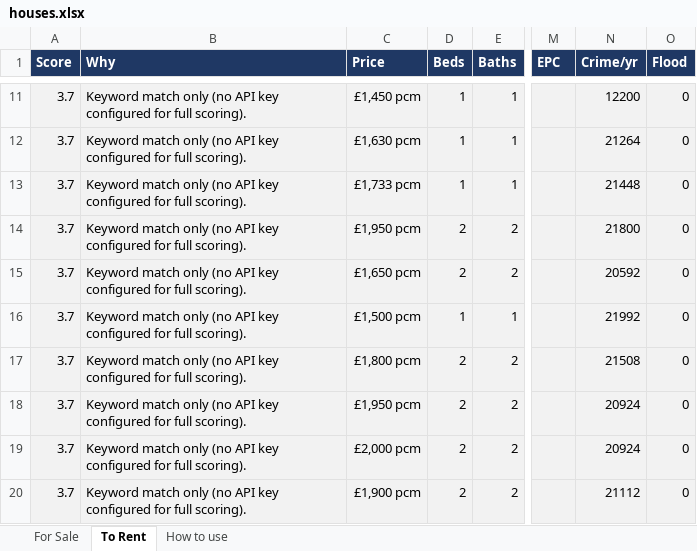
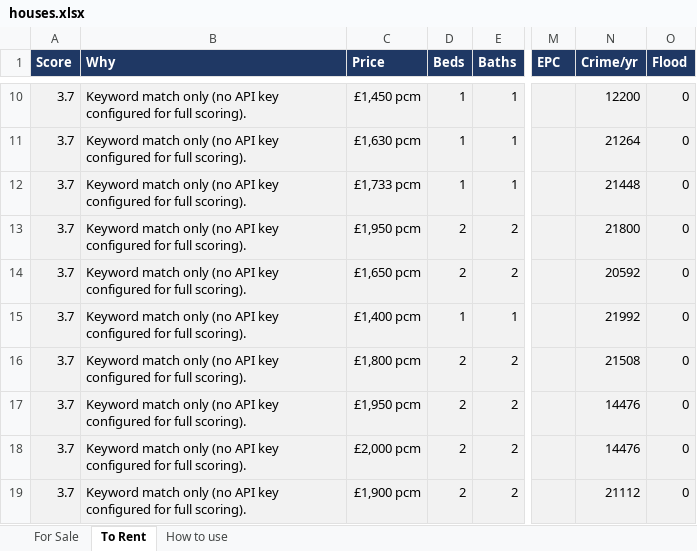
Before and after one commit to dcracknell/house_finder, an Excel workbook: data/houses.xlsx, sheet To Rent, drawn as a sheet; only a part is shown, gaps mark what is left out; values as stored, in another font and other column widths than the file's, no borders; addresses are those after the commit; the diff covers the shown part only; the diff names each change by its address in the sheet, - before the commit and + after, or states it on an @@ line.

```diff
--- a/data/houses.xlsx (sheet To Rent)
+++ b/data/houses.xlsx (sheet To Rent)
-C15 (Price): £1,500 pcm
+C15 (Price): £1,400 pcm
-N17:N18 (Crime/yr): 20924
+N17:N18 (Crime/yr): 14476
```
Also changed, not shown: 6 added rows, 13 removed rows, 4 moved rows and 1 edited cell elsewhere in this sheet, hidden cells, 3 other files.
